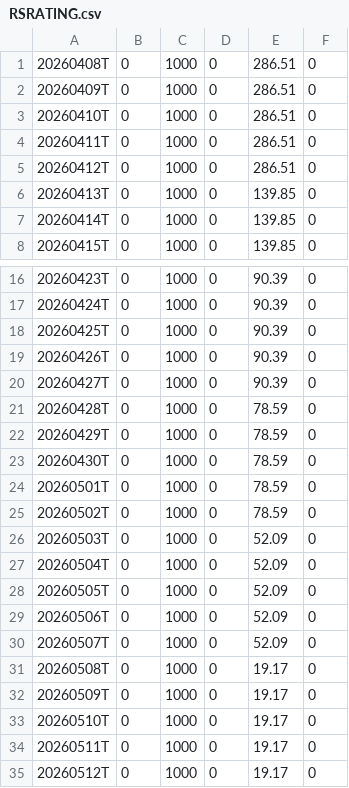
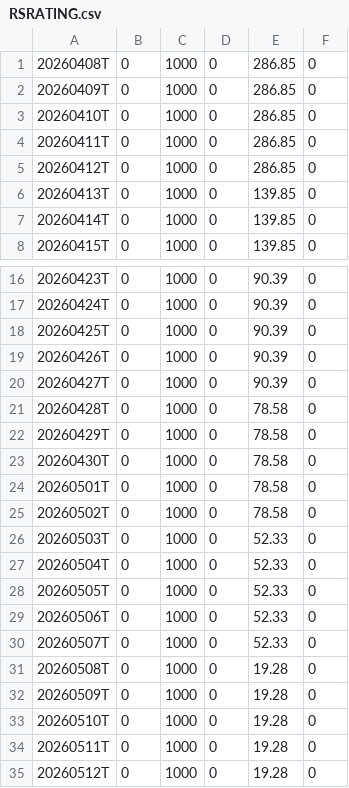
Before and after one commit to OzanTM/seed_ozantm_rs_rating, a CSV file: data/RSRATING.csv, drawn as a sheet; only a part is shown, gaps mark what is left out; the diff covers the shown part only.

```diff
--- a/data/RSRATING.csv
+++ b/data/RSRATING.csv
@@ -1,6 +1,6 @@
-20260408T,0,1000,0,286.51,0
-20260409T,0,1000,0,286.51,0
-20260410T,0,1000,0,286.51,0
-20260411T,0,1000,0,286.51,0
-20260412T,0,1000,0,286.51,0
+20260408T,0,1000,0,286.85,0
+20260409T,0,1000,0,286.85,0
+20260410T,0,1000,0,286.85,0
+20260411T,0,1000,0,286.85,0
+20260412T,0,1000,0,286.85,0
 20260413T,0,1000,0,139.85,0
@@ -20,16 +20,16 @@
 20260427T,0,1000,0,90.39,0
-20260428T,0,1000,0,78.59,0
-20260429T,0,1000,0,78.59,0
-20260430T,0,1000,0,78.59,0
-20260501T,0,1000,0,78.59,0
-20260502T,0,1000,0,78.59,0
-20260503T,0,1000,0,52.09,0
-20260504T,0,1000,0,52.09,0
-20260505T,0,1000,0,52.09,0
-20260506T,0,1000,0,52.09,0
-20260507T,0,1000,0,52.09,0
-20260508T,0,1000,0,19.17,0
-20260509T,0,1000,0,19.17,0
-20260510T,0,1000,0,19.17,0
-20260511T,0,1000,0,19.17,0
-20260512T,0,1000,0,19.17,0
+20260428T,0,1000,0,78.58,0
+20260429T,0,1000,0,78.58,0
+20260430T,0,1000,0,78.58,0
+20260501T,0,1000,0,78.58,0
+20260502T,0,1000,0,78.58,0
+20260503T,0,1000,0,52.33,0
+20260504T,0,1000,0,52.33,0
+20260505T,0,1000,0,52.33,0
+20260506T,0,1000,0,52.33,0
+20260507T,0,1000,0,52.33,0
+20260508T,0,1000,0,19.28,0
+20260509T,0,1000,0,19.28,0
+20260510T,0,1000,0,19.28,0
+20260511T,0,1000,0,19.28,0
+20260512T,0,1000,0,19.28,0
```
Also changed, not shown: 5 edited cells elsewhere in this file, data/RSRATING_SECTORS.csv, data/RSRATING_SECTORS_SHORT_TERM.csv, 3 other files.
